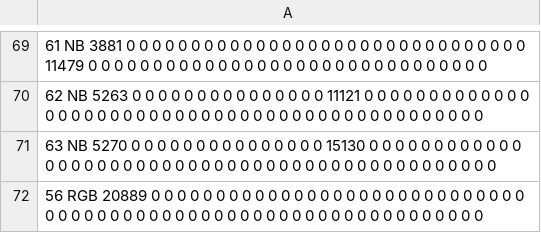
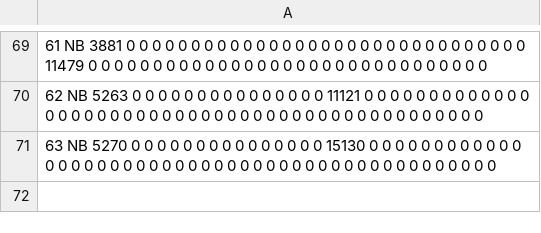
Before and after one commit to Zizeo/PFR, a CSV file: package_image/descripteurs/base_descripteur_image.csv, drawn as a sheet; only a part is shown, gaps mark what is left out; the diff names each change by its address in the sheet, - before the commit and + after, or states it on an @@ line.

```diff
--- a/package_image/descripteurs/base_descripteur_image.csv
+++ b/package_image/descripteurs/base_descripteur_image.csv
-row 72: 56 RGB 20889 0 0 0 0 0 0 0 0 0 0 0 0 0 0 0 0 0 0 0 0 0 0 0 0 0 0 0 0 0 0 0 0 0 0 0 0 0 0 0 0 0 0 0 0 0 0 0 0 0 0 0 0 0 0 0 0 0 0 0 0 0 0 0
```
Also changed, not shown: 2 other files.
